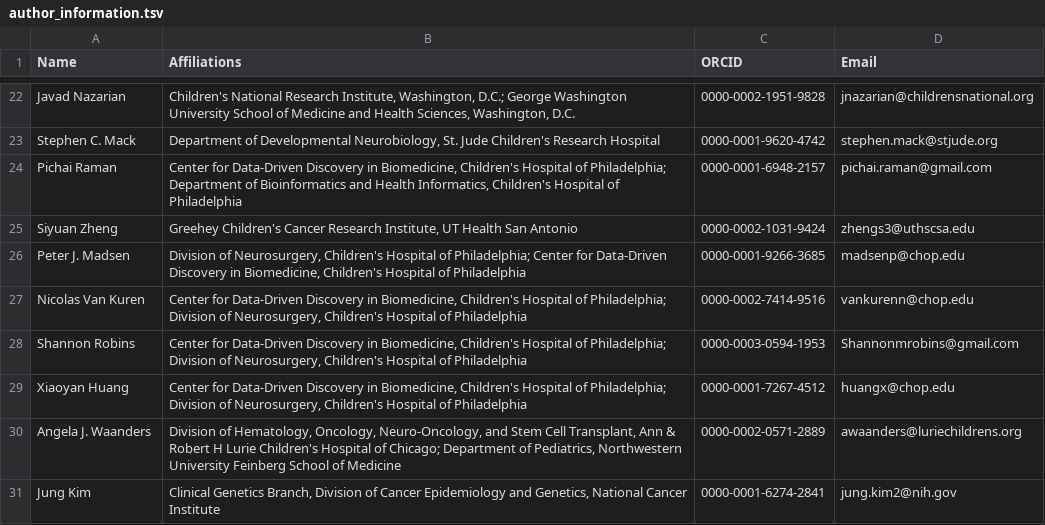
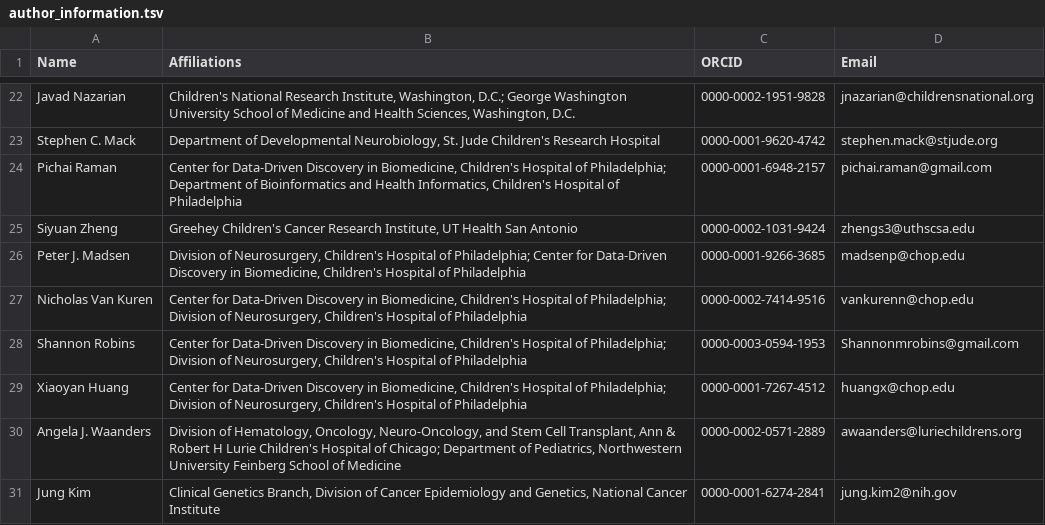
Before and after one commit to AlexsLemonade/OpenPBTA-manuscript, a TSV file: submission_info/author_information.tsv, drawn as a sheet; only a part is shown, gaps mark what is left out.

Commit message:
Propagate spelling change to the table for submission

```diff
--- a/submission_info/author_information.tsv
+++ b/submission_info/author_information.tsv
@@ -26,3 +26,3 @@ Siyuan Zheng	Greehey Children's Cancer Research Institute, UT Health San Antonio
 Peter J. Madsen	Division of Neurosurgery, Children's Hospital of Philadelphia; Center for Data-Driven Discovery in Biomedicine, Children's Hospital of Philadelphia	0000-0001-9266-3685	madsenp@chop.edu
-Nicolas Van Kuren	Center for Data-Driven Discovery in Biomedicine, Children's Hospital of Philadelphia; Division of Neurosurgery, Children's Hospital of Philadelphia	0000-0002-7414-9516	vankurenn@chop.edu
+Nicholas Van Kuren	Center for Data-Driven Discovery in Biomedicine, Children's Hospital of Philadelphia; Division of Neurosurgery, Children's Hospital of Philadelphia	0000-0002-7414-9516	vankurenn@chop.edu
 Shannon Robins	Center for Data-Driven Discovery in Biomedicine, Children's Hospital of Philadelphia; Division of Neurosurgery, Children's Hospital of Philadelphia	0000-0003-0594-1953	Shannonmrobins@gmail.com
```
